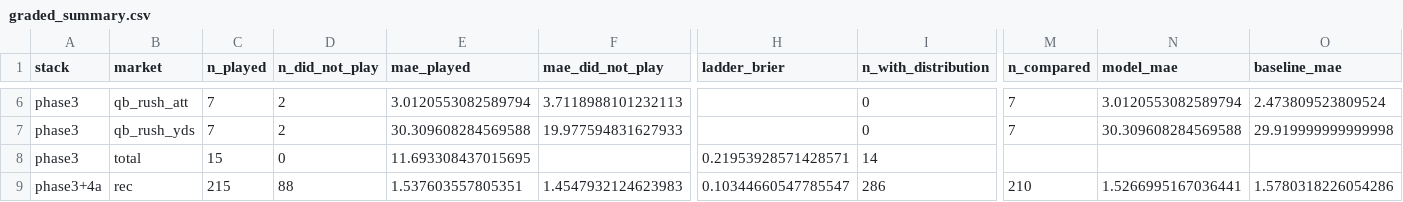
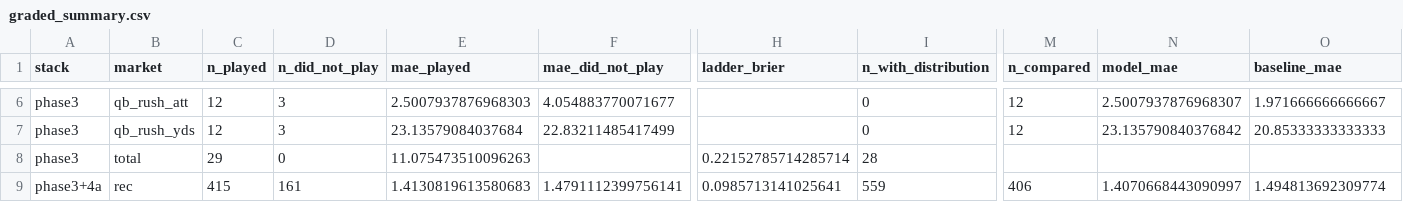
Before and after one commit to Lgulle1/Script-the-slate, a CSV file: records/graded/graded_summary.csv, drawn as a sheet; only a part is shown, gaps mark what is left out; the diff covers the shown part only; the diff names each change by its address in the sheet, - before the commit and + after, or states it on an @@ line.

```diff
--- a/records/graded/graded_summary.csv
+++ b/records/graded/graded_summary.csv
-C6:C7 (n_played): 7
+C6:C7 (n_played): 12
-D6:D7 (n_did_not_play): 2
+D6:D7 (n_did_not_play): 3
-E6 (mae_played): 3.0120553082589794
+E6 (mae_played): 2.5007937876968303
-F6 (mae_did_not_play): 3.7118988101232113
+F6 (mae_did_not_play): 4.054883770071677
-M6:M7 (n_compared): 7
+M6:M7 (n_compared): 12
-N6 (model_mae): 3.0120553082589794
+N6 (model_mae): 2.5007937876968307
-O6 (baseline_mae): 2.473809523809524
+O6 (baseline_mae): 1.971666666666667
-E7 (mae_played): 30.309608284569588
+E7 (mae_played): 23.13579084037684
-F7 (mae_did_not_play): 19.977594831627933
+F7 (mae_did_not_play): 22.83211485417499
-N7 (model_mae): 30.309608284569588
+N7 (model_mae): 23.135790840376842
-O7 (baseline_mae): 29.919999999999998
+O7 (baseline_mae): 20.85333333333333
-C8 (n_played): 15
+C8 (n_played): 29
-E8 (mae_played): 11.693308437015695
+E8 (mae_played): 11.075473510096263
-H8 (ladder_brier): 0.21953928571428571
+H8 (ladder_brier): 0.22152785714285714
-I8 (n_with_distribution): 14
+I8 (n_with_distribution): 28
-C9 (n_played): 215
+C9 (n_played): 415
-D9 (n_did_not_play): 88
+D9 (n_did_not_play): 161
-E9 (mae_played): 1.537603557805351
+E9 (mae_played): 1.4130819613580683
-F9 (mae_did_not_play): 1.4547932124623983
+F9 (mae_did_not_play): 1.4791112399756141
-H9 (ladder_brier): 0.10344660547785547
+H9 (ladder_brier): 0.0985713141025641
-I9 (n_with_distribution): 286
+I9 (n_with_distribution): 559
-M9 (n_compared): 210
+M9 (n_compared): 406
-N9 (model_mae): 1.5266995167036441
+N9 (model_mae): 1.4070668443090997
-O9 (baseline_mae): 1.5780318226054286
+O9 (baseline_mae): 1.494813692309774
```
Also changed, not shown: 98 edited cells elsewhere in this file, 1 other file.
